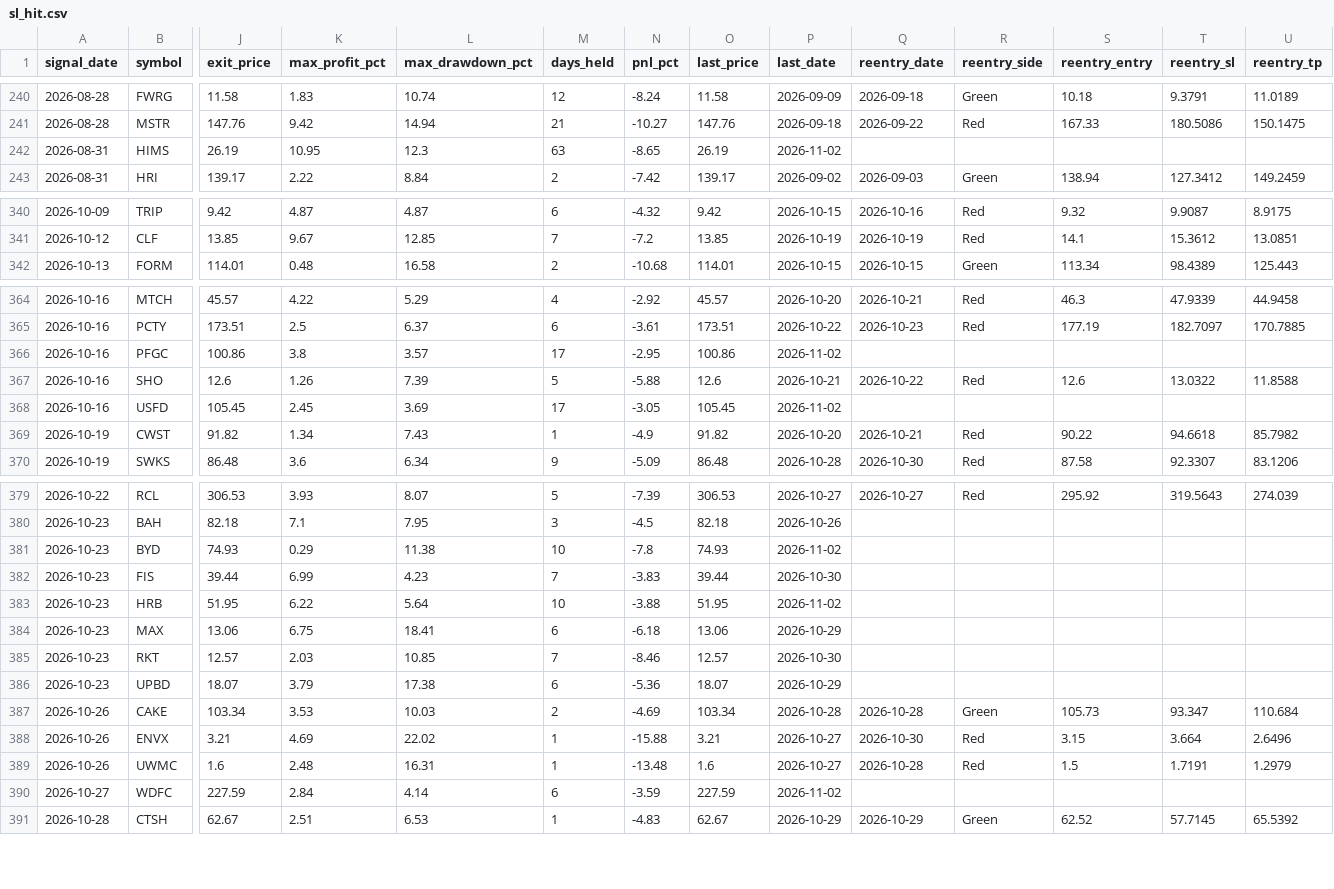
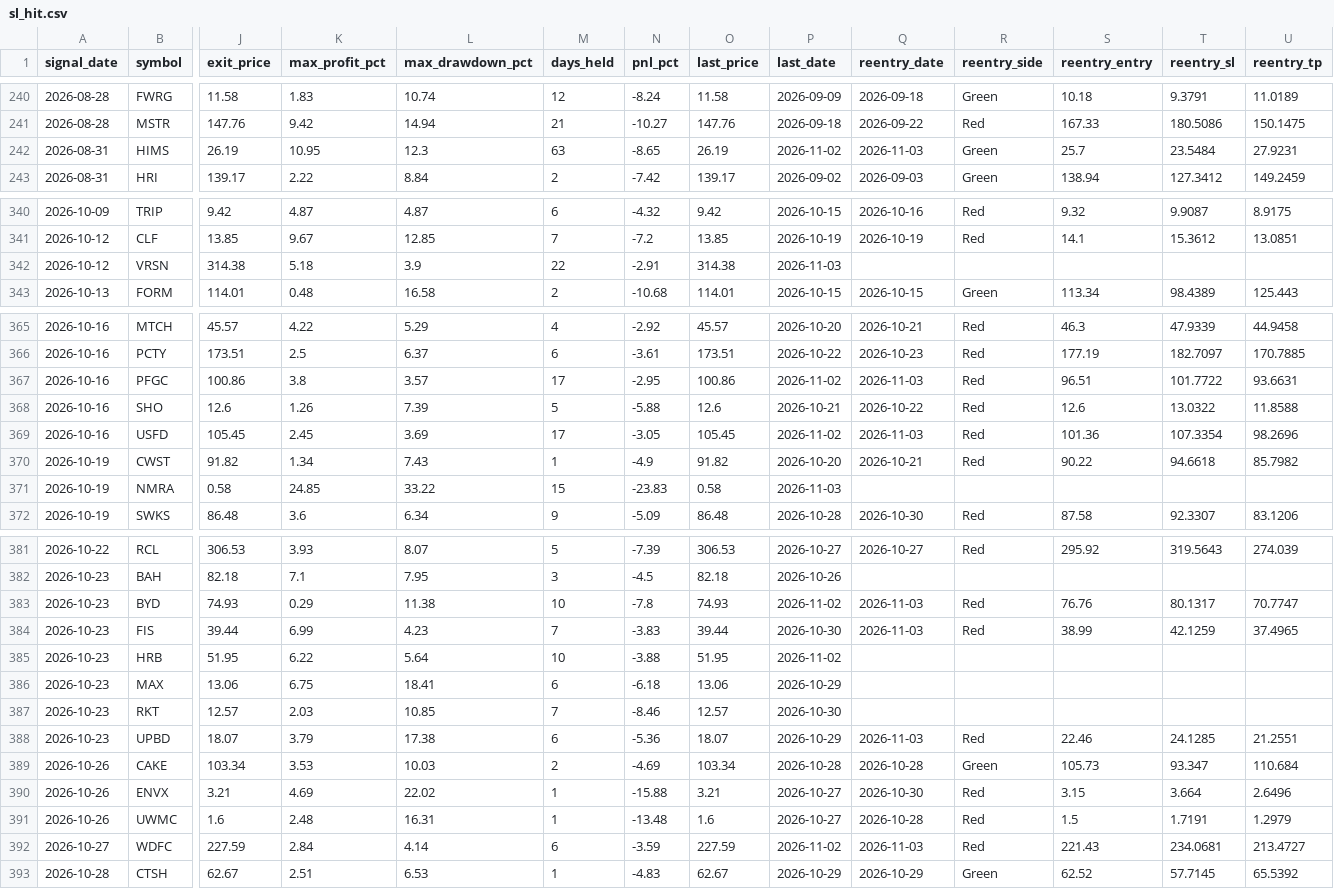
Before and after one commit to faizjio7011-code/checking-trade-signals, a CSV file: report/sl_hit.csv, drawn as a sheet; only a part is shown, gaps mark what is left out; addresses are those after the commit; rows hold the shown columns only; the diff covers the shown part only; the diff names each change by its address in the sheet, - before the commit and + after, or states it on an @@ line.

```diff
--- a/report/sl_hit.csv
+++ b/report/sl_hit.csv
-Q242 (reentry_date): (empty)
+Q242 (reentry_date): 2026-11-03
-R242 (reentry_side): (empty)
+R242 (reentry_side): Green
-S242 (reentry_entry): (empty)
+S242 (reentry_entry): 25.7
-T242 (reentry_sl): (empty)
+T242 (reentry_sl): 23.5484
-U242 (reentry_tp): (empty)
+U242 (reentry_tp): 27.9231
+row 342: 2026-10-12 | VRSN | 314.38 | 5.18 | 3.9 | 22 | -2.91 | 314.38 | 2026-11-03
-Q367 (reentry_date): (empty)
+Q367 (reentry_date): 2026-11-03
-R367 (reentry_side): (empty)
+R367 (reentry_side): Red
-S367 (reentry_entry): (empty)
+S367 (reentry_entry): 96.51
-T367 (reentry_sl): (empty)
+T367 (reentry_sl): 101.7722
-U367 (reentry_tp): (empty)
+U367 (reentry_tp): 93.6631
-Q369 (reentry_date): (empty)
+Q369 (reentry_date): 2026-11-03
-R369 (reentry_side): (empty)
+R369 (reentry_side): Red
-S369 (reentry_entry): (empty)
+S369 (reentry_entry): 101.36
-T369 (reentry_sl): (empty)
+T369 (reentry_sl): 107.3354
-U369 (reentry_tp): (empty)
+U369 (reentry_tp): 98.2696
+row 371: 2026-10-19 | NMRA | 0.58 | 24.85 | 33.22 | 15 | -23.83 | 0.58 | 2026-11-03
-Q383:Q384 (reentry_date): (empty)
+Q383:Q384 (reentry_date): 2026-11-03
-R383:R384 (reentry_side): (empty)
+R383:R384 (reentry_side): Red
-S383 (reentry_entry): (empty)
+S383 (reentry_entry): 76.76
-T383 (reentry_sl): (empty)
+T383 (reentry_sl): 80.1317
-U383 (reentry_tp): (empty)
+U383 (reentry_tp): 70.7747
-S384 (reentry_entry): (empty)
+S384 (reentry_entry): 38.99
-T384 (reentry_sl): (empty)
+T384 (reentry_sl): 42.1259
-U384 (reentry_tp): (empty)
+U384 (reentry_tp): 37.4965
-Q388 (reentry_date): (empty)
+Q388 (reentry_date): 2026-11-03
-R388 (reentry_side): (empty)
+R388 (reentry_side): Red
-S388 (reentry_entry): (empty)
+S388 (reentry_entry): 22.46
-T388 (reentry_sl): (empty)
+T388 (reentry_sl): 24.1285
-U388 (reentry_tp): (empty)
+U388 (reentry_tp): 21.2551
-Q392 (reentry_date): (empty)
+Q392 (reentry_date): 2026-11-03
-R392 (reentry_side): (empty)
+R392 (reentry_side): Red
-S392 (reentry_entry): (empty)
+S392 (reentry_entry): 221.43
-T392 (reentry_sl): (empty)
+T392 (reentry_sl): 234.0681
-U392 (reentry_tp): (empty)
+U392 (reentry_tp): 213.4727
```
Also changed, not shown: 20 edited cells elsewhere in this file, report/reentry.csv, report/trade_performance.csv, 7 other files.
